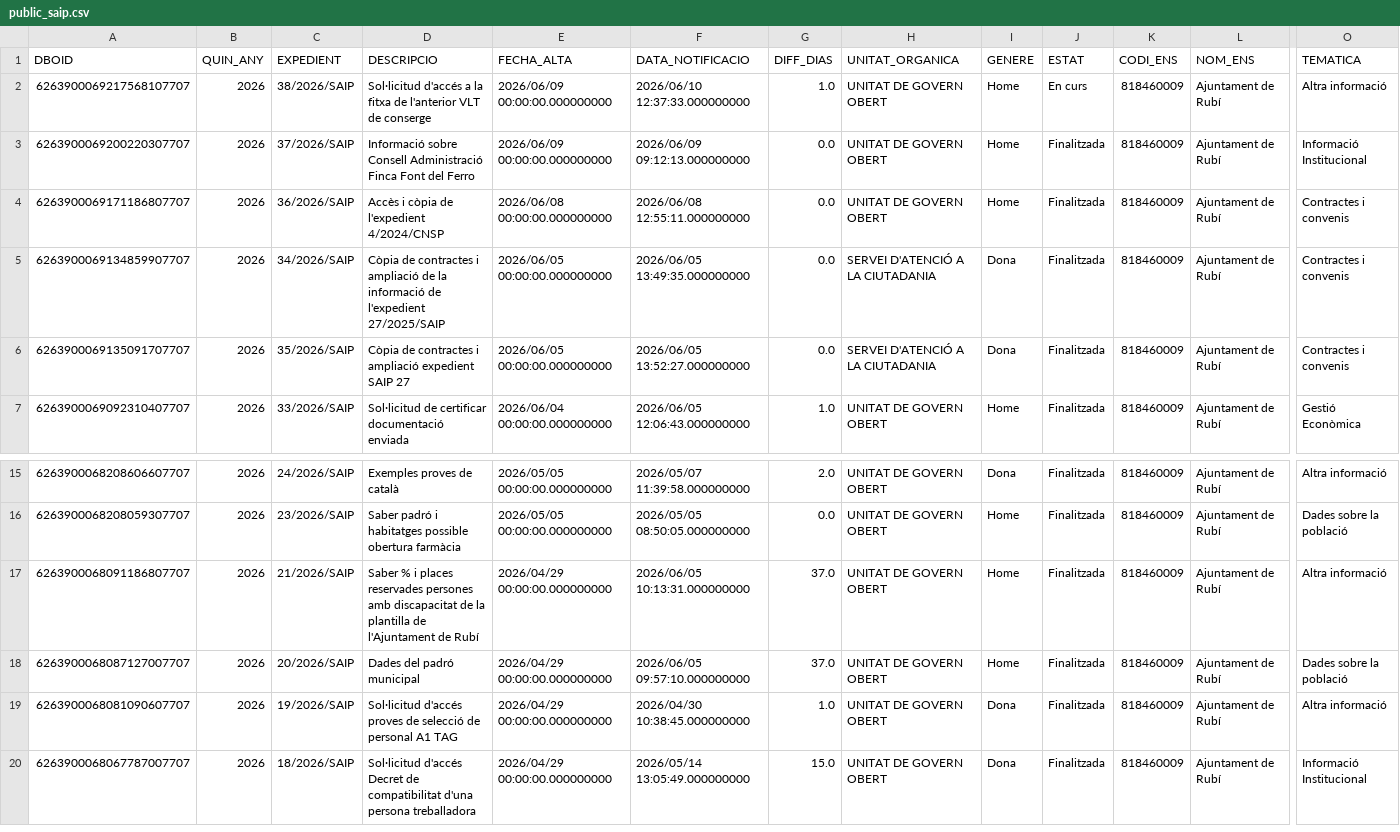
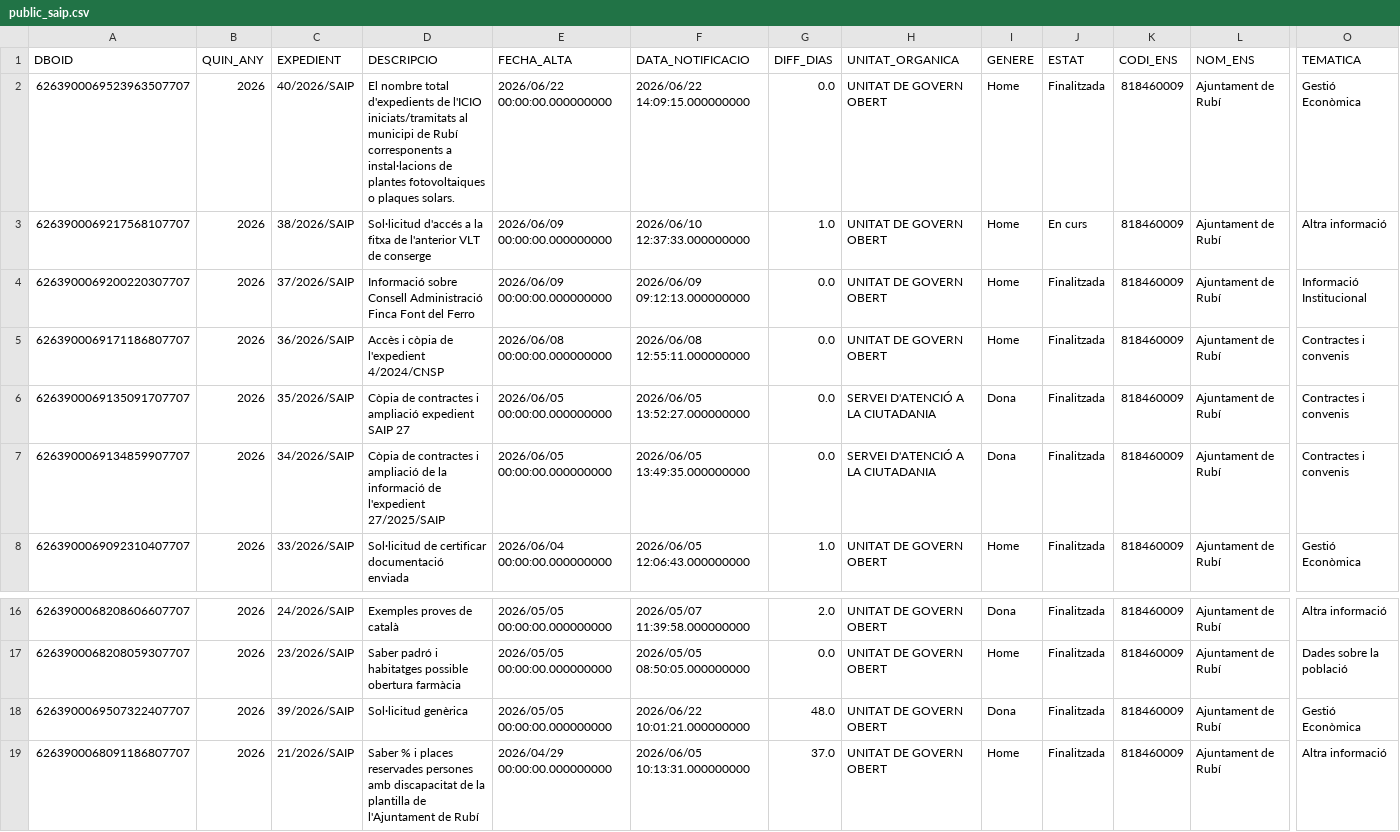
Before and after one commit to ajrubi/opendata, a CSV file: datasets/csv/public_saip.csv, drawn as a sheet; only a part is shown, gaps mark what is left out; the shorter side is filled out with more unchanged rows; rows hold the shown columns only; the diff names each change by its address in the sheet, - before the commit and + after, or states it on an @@ line.

Commit message:
Pujada dels datasets en data 23-06-2026

```diff
--- a/datasets/csv/public_saip.csv
+++ b/datasets/csv/public_saip.csv
+row 2: 6263900069523963507707 | 2026 | 40/2026/SAIP | El nombre total d'expedients de l'ICIO iniciats/tramitats al municipi de Rubí corresponents a instal·lacions de plantes fotovoltaiques o plaques solars. | 2026/06/22 00:00:00.000000000 | 2026/06/22 14:09:15.000000000 | 0.0 | UNITAT DE GOVERN OBERT | Home | Finalitzada | 818460009 | Ajuntament de Rubí | Gestió Econòmica
+row 18: 6263900069507322407707 | 2026 | 39/2026/SAIP | Sol·licitud genèrica | 2026/05/05 00:00:00.000000000 | 2026/06/22 10:01:21.000000000 | 48.0 | UNITAT DE GOVERN OBERT | Dona | Finalitzada | 818460009 | Ajuntament de Rubí | Gestió Econòmica
```
Also changed, not shown: datasets/csv/demografia_moviments.csv, datasets/csv/economia_subvencions_concedides_2025.csv, 8 other files.
